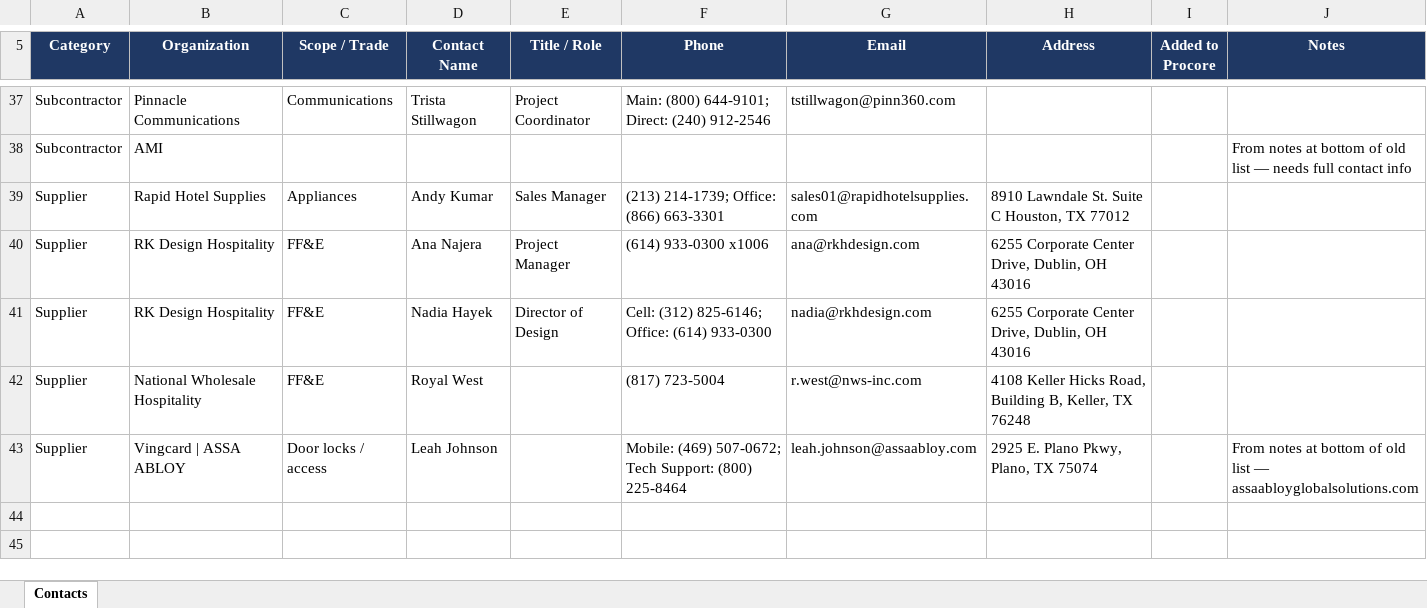
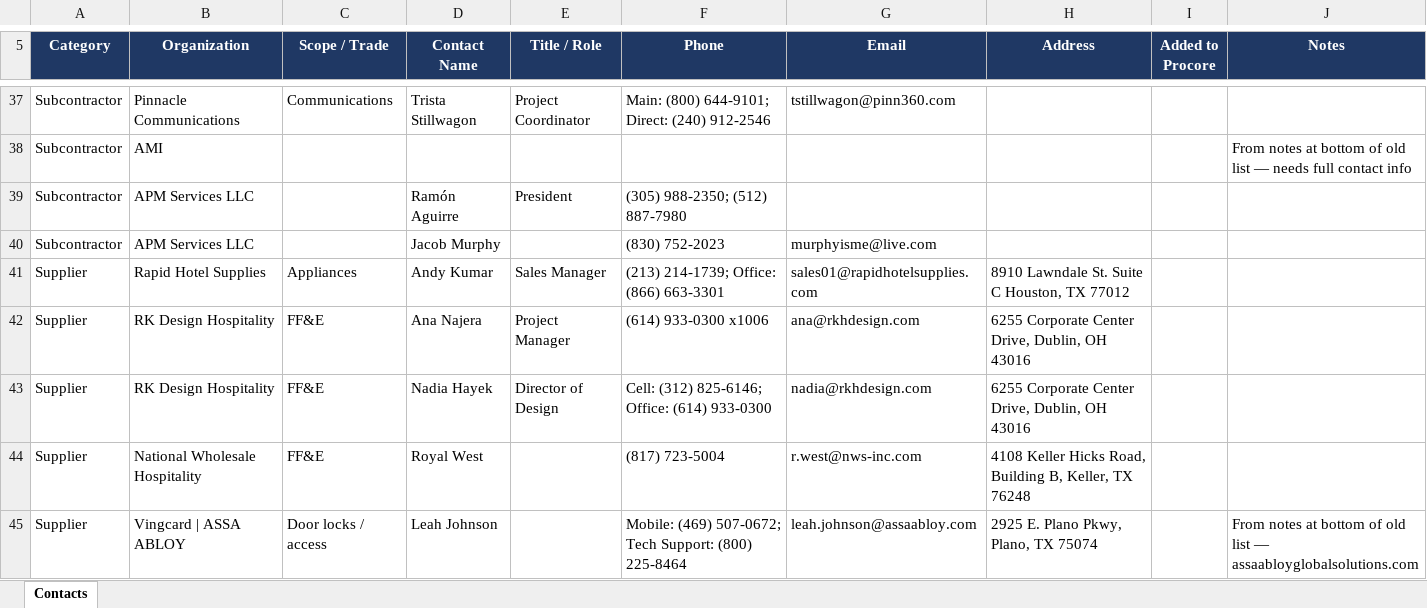
Before and after one commit to SH0T250/h2sep-checklist, an Excel workbook: docs/H2SEP-PhII_Contact-List_2026-08-14.xlsx, sheet Contacts, drawn as a sheet; only a part is shown, gaps mark what is left out; values as stored, in another font and other column widths than the file's, no borders; conditional formats and table styles not drawn; the diff names each change by its address in the sheet, - before the commit and + after, or states it on an @@ line.

```diff
--- a/docs/H2SEP-PhII_Contact-List_2026-08-14.xlsx (sheet Contacts)
+++ b/docs/H2SEP-PhII_Contact-List_2026-08-14.xlsx (sheet Contacts)
+row 39: Subcontractor | APM Services LLC |  | Ramón Aguirre | President | (305) 988-2350; (512) 887-7980
+row 40: Subcontractor | APM Services LLC |  | Jacob Murphy |  | (830) 752-2023 | murphyisme@live.com
```
